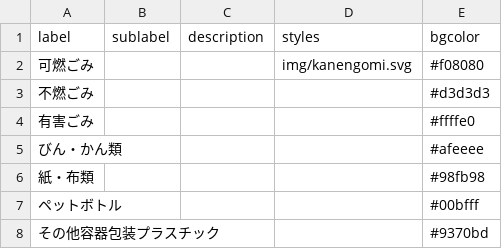
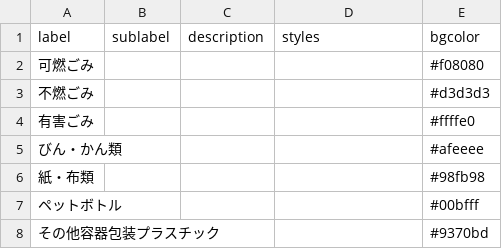
Before and after one commit to jikipon/5374, a CSV file: data/description.csv, drawn as a sheet.

Commit message:
Update description.csv

```diff
--- a/data/description.csv
+++ b/data/description.csv
@@ -1,3 +1,3 @@
 label,sublabel,description,styles,bgcolor
-可燃ごみ,,,img/kanengomi.svg,#f08080
+可燃ごみ,,,,#f08080
 不燃ごみ,,,,#d3d3d3
```
